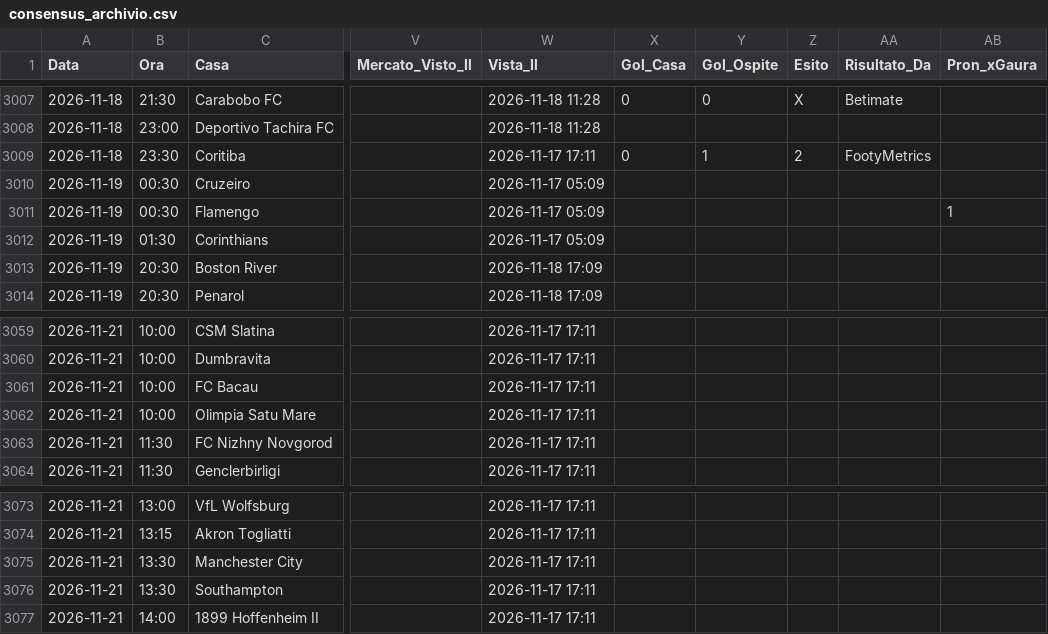
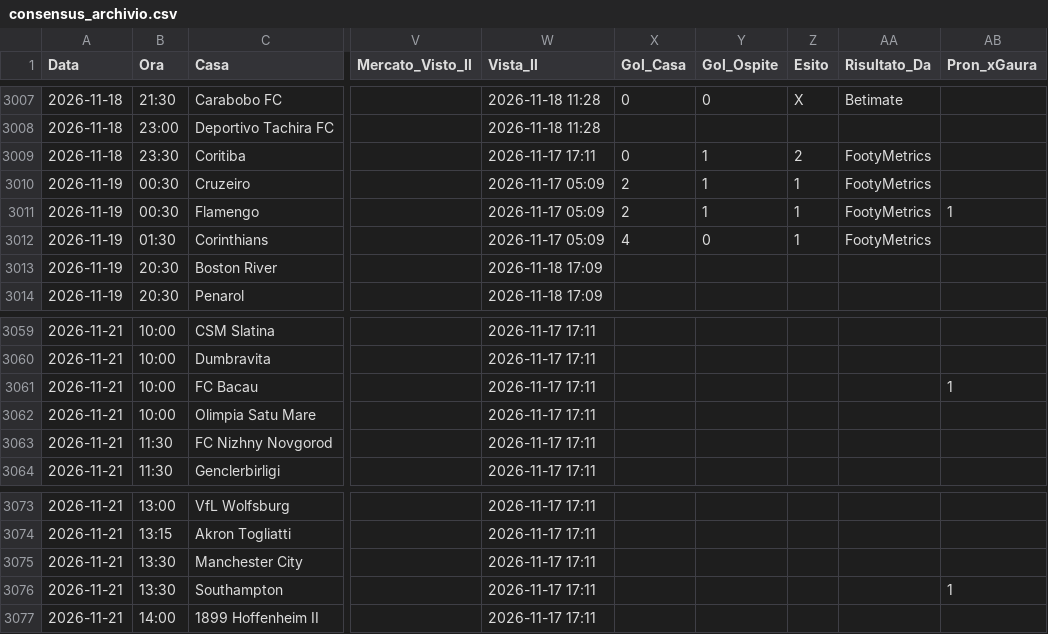
Before and after one commit to Caltiki/pronostici-repo, a CSV file: consensus_archivio.csv, drawn as a sheet; only a part is shown, gaps mark what is left out; the diff names each change by its address in the sheet, - before the commit and + after, or states it on an @@ line.

Commit message:
Update footymetrics 2026-11-19

```diff
--- a/consensus_archivio.csv
+++ b/consensus_archivio.csv
-X3010:X3011 (Gol_Casa): (empty)
+X3010:X3011 (Gol_Casa): 2
-Y3010:Y3011 (Gol_Ospite): (empty)
+Y3010:Y3011 (Gol_Ospite): 1
-Z3010:Z3012 (Esito): (empty)
+Z3010:Z3012 (Esito): 1
-AA3010:AA3012 (Risultato_Da): (empty)
+AA3010:AA3012 (Risultato_Da): FootyMetrics
-X3012 (Gol_Casa): (empty)
+X3012 (Gol_Casa): 4
-Y3012 (Gol_Ospite): (empty)
+Y3012 (Gol_Ospite): 0
-AB3061 (Pron_xGaura): (empty)
+AB3061 (Pron_xGaura): 1
-AB3076 (Pron_xGaura): (empty)
+AB3076 (Pron_xGaura): 1
```
Also changed, not shown: statarea_archivio.csv, 57 other files.
